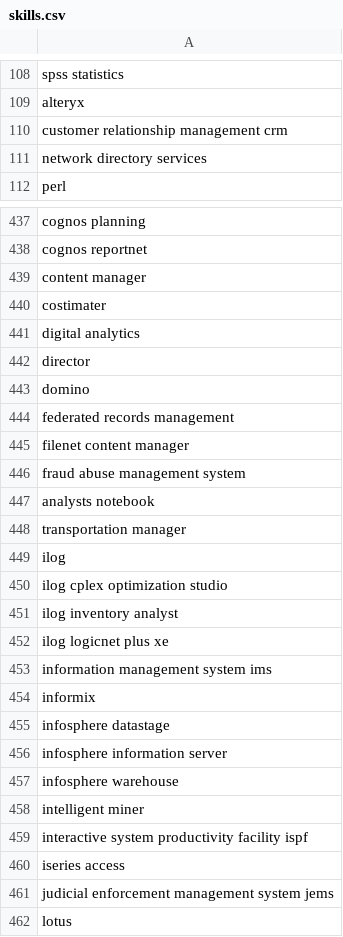
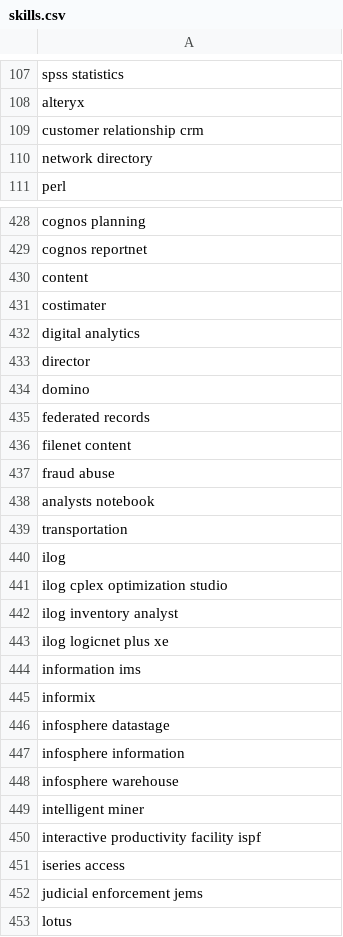
Before and after one commit to Diogo-Pires/resume-screener, a CSV file: data/skills.csv, drawn as a sheet; only a part is shown, gaps mark what is left out; the diff covers the shown part only.

```diff
--- a/data/skills.csv
+++ b/data/skills.csv
@@ -109,4 +108,4 @@ spss statistics
 alteryx
-customer relationship management crm
-network directory services
+customer relationship crm
+network directory
 perl
@@ -438,3 +429,3 @@ cognos planning
 cognos reportnet
-content manager
+content
 costimater
@@ -443,7 +434,7 @@ director
 domino
-federated records management
-filenet content manager
-fraud abuse management system
+federated records
+filenet content
+fraud abuse
 analysts notebook
-transportation manager
+transportation
 ilog
@@ -452,11 +443,11 @@ ilog inventory analyst
 ilog logicnet plus xe
-information management system ims
+information ims
 informix
 infosphere datastage
-infosphere information server
+infosphere information
 infosphere warehouse
 intelligent miner
-interactive system productivity facility ispf
+interactive productivity facility ispf
 iseries access
-judicial enforcement management system jems
+judicial enforcement jems
 lotus
```
Also changed, not shown: 11 removed rows and 118 edited cells elsewhere in this file, 2 other files.
